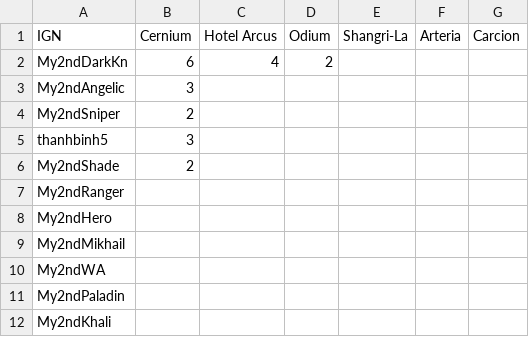
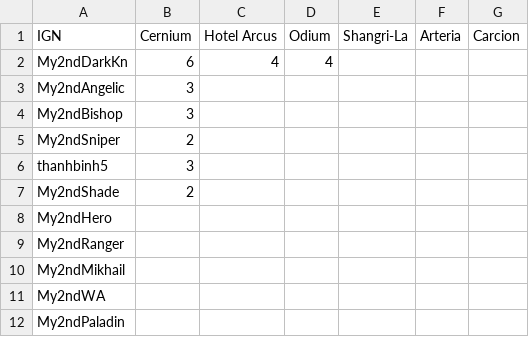
Before and after one commit to My2ndAngelic/Maple-Progression-Tracker, a CSV file: data/sacred.csv, drawn as a sheet; only a part is shown; the shorter side is filled out with more unchanged rows; the diff covers the shown part only.

Commit message:
Update accessory, account, arcane, cash, equipment, grandsacred, innerability, sacred CSV files; add My2ndBishop and My2ndSia entries; adjust attributes and formatting; implement sorting script for CSV files based on IGN rankings.

```diff
--- a/data/sacred.csv
+++ b/data/sacred.csv
@@ -1,4 +1,5 @@
 IGN,Cernium,Hotel Arcus,Odium,Shangri-La,Arteria,Carcion
-My2ndDarkKn,6,4,2
+My2ndDarkKn,6,4,4
 My2ndAngelic,3
+My2ndBishop,3
 My2ndSniper,2
@@ -6,4 +7,4 @@ thanhbinh5,3
 My2ndShade,2
+My2ndHero,
 My2ndRanger,
-My2ndHero,
 My2ndMikhail,
```
Also changed, not shown: 1 removed row, 23 moved rows and 1 edited cell elsewhere in this file, data/accessory.csv, data/account.csv, 6 other files.
